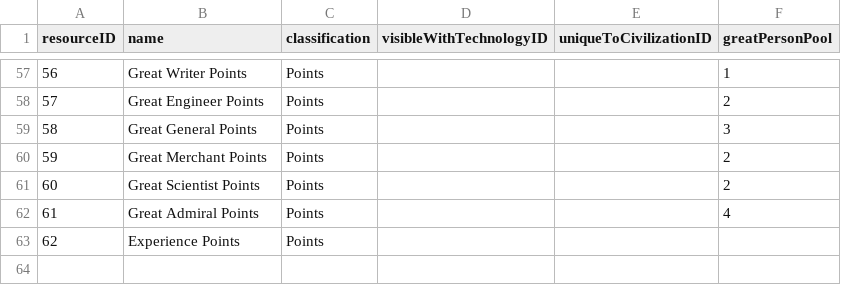
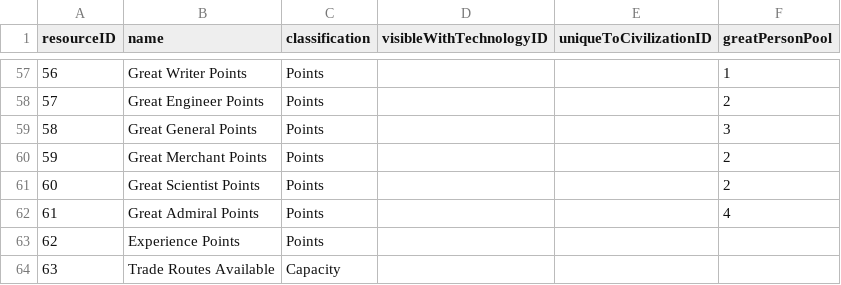
Before and after one commit to djarratt/civilization-data-science, a CSV file: data/raw/resource.csv, drawn as a sheet; only a part is shown, gaps mark what is left out; the diff names each change by its address in the sheet, - before the commit and + after, or states it on an @@ line.

```diff
--- a/data/raw/resource.csv
+++ b/data/raw/resource.csv
+row 64: 63 | Trade Routes Available | Capacity
```
Also changed, not shown: data/raw/improvement.csv, 7 other files.
